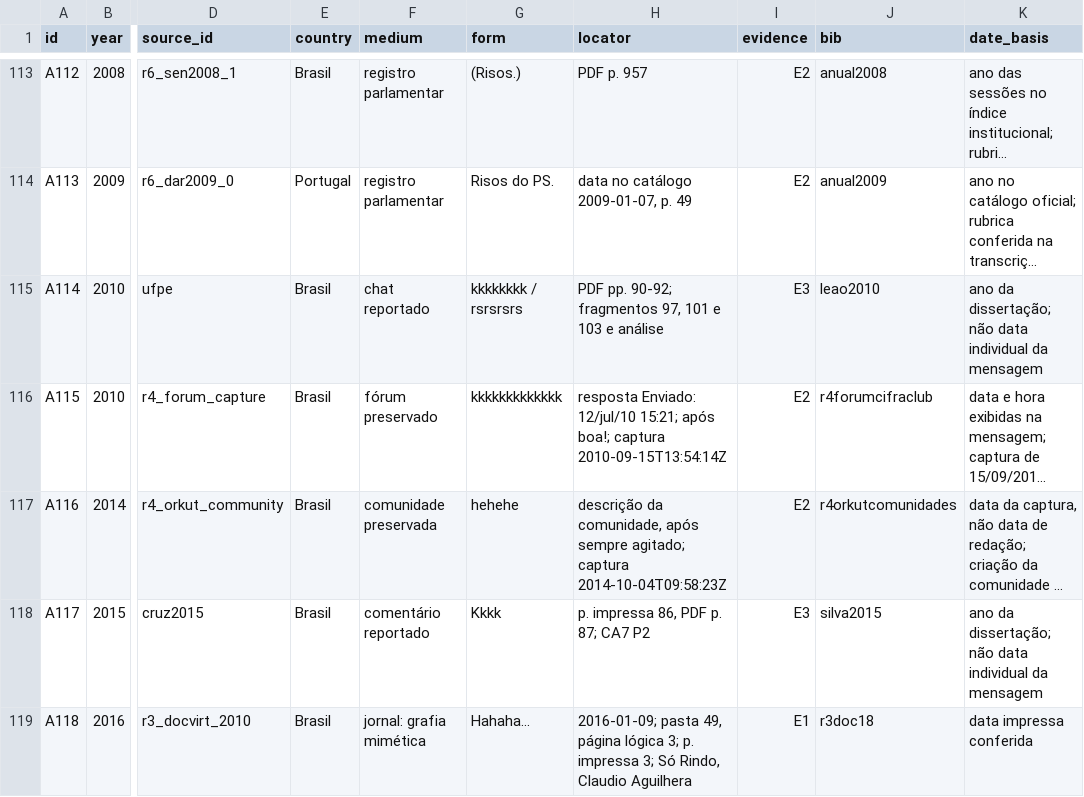
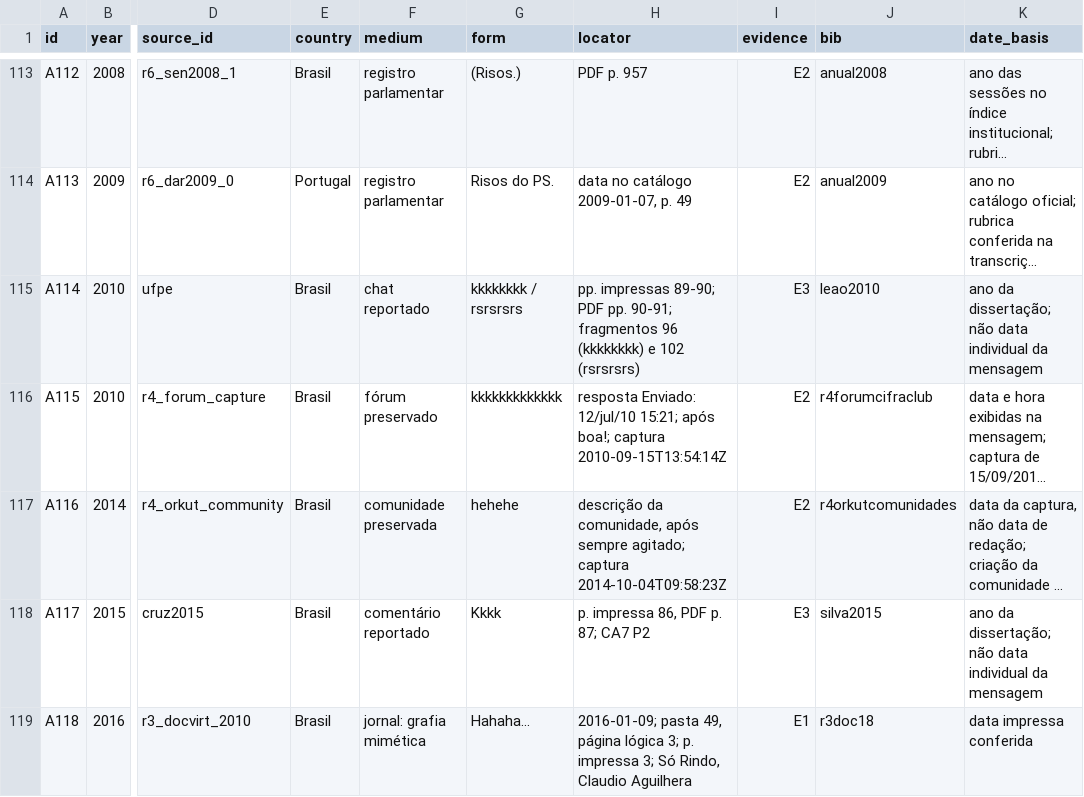
Before and after one commit to murilloed/historia-riso-escrito-portugues, a CSV file: data/attestations.csv, drawn as a sheet; only a part is shown, gaps mark what is left out; long unchanged cells end in …; the diff names each change by its address in the sheet, - before the commit and + after, or states it on an @@ line.

```diff
--- a/data/attestations.csv
+++ b/data/attestations.csv
-H115 (locator): PDF pp. 90-92; fragmentos 97, 101 e 103 e análise
+H115 (locator): pp. impressas 89-90; PDF pp. 90-91; fragmentos 96 (kkkkkkkk) e 102 (rsrsrsrs)
```
Also changed, not shown: 17 other files.
